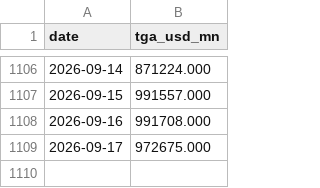
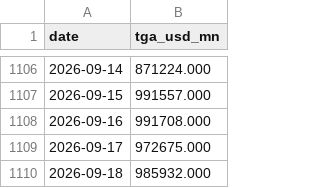
Before and after one commit to Fredpipi/fed-tga-rrp-liquidity, a CSV file: data/tga.csv, drawn as a sheet; only a part is shown, gaps mark what is left out; the diff names each change by its address in the sheet, - before the commit and + after, or states it on an @@ line.

```diff
--- a/data/tga.csv
+++ b/data/tga.csv
+row 1110: 2026-09-18 | 985932.000
```
Also changed, not shown: data/liquidity_history.csv, data/rrp.csv, 4 other files.
